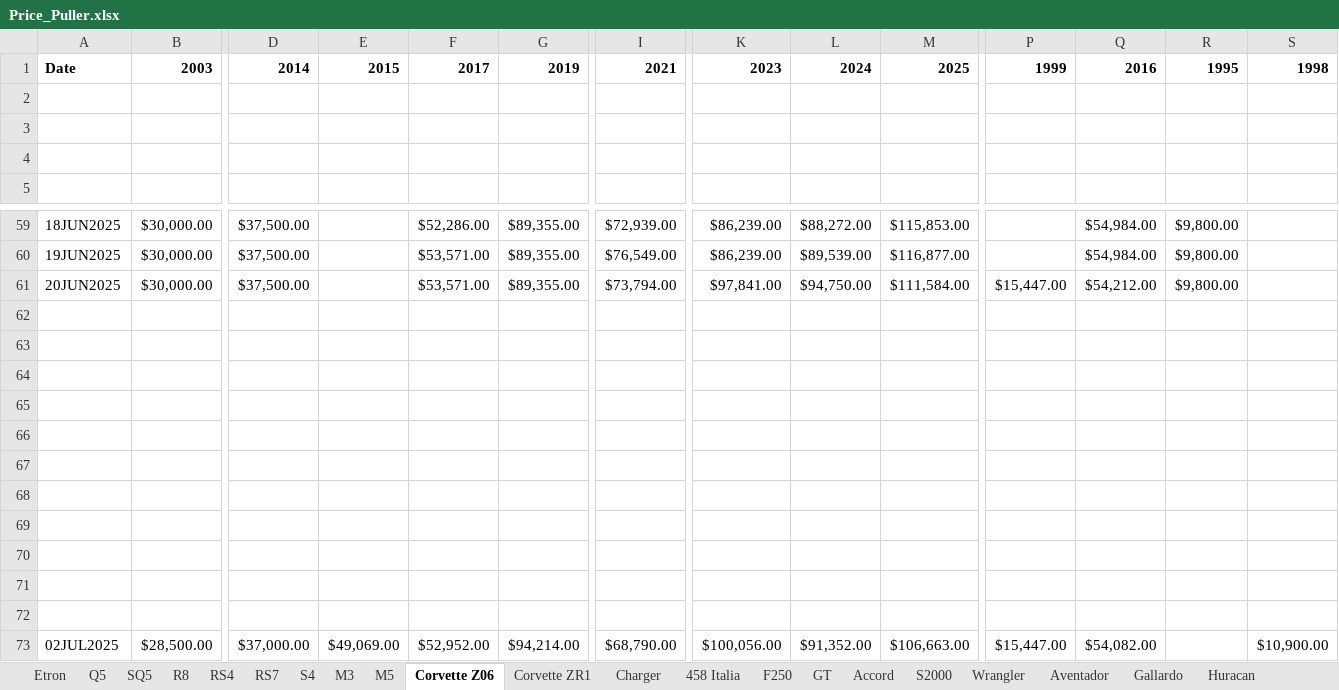
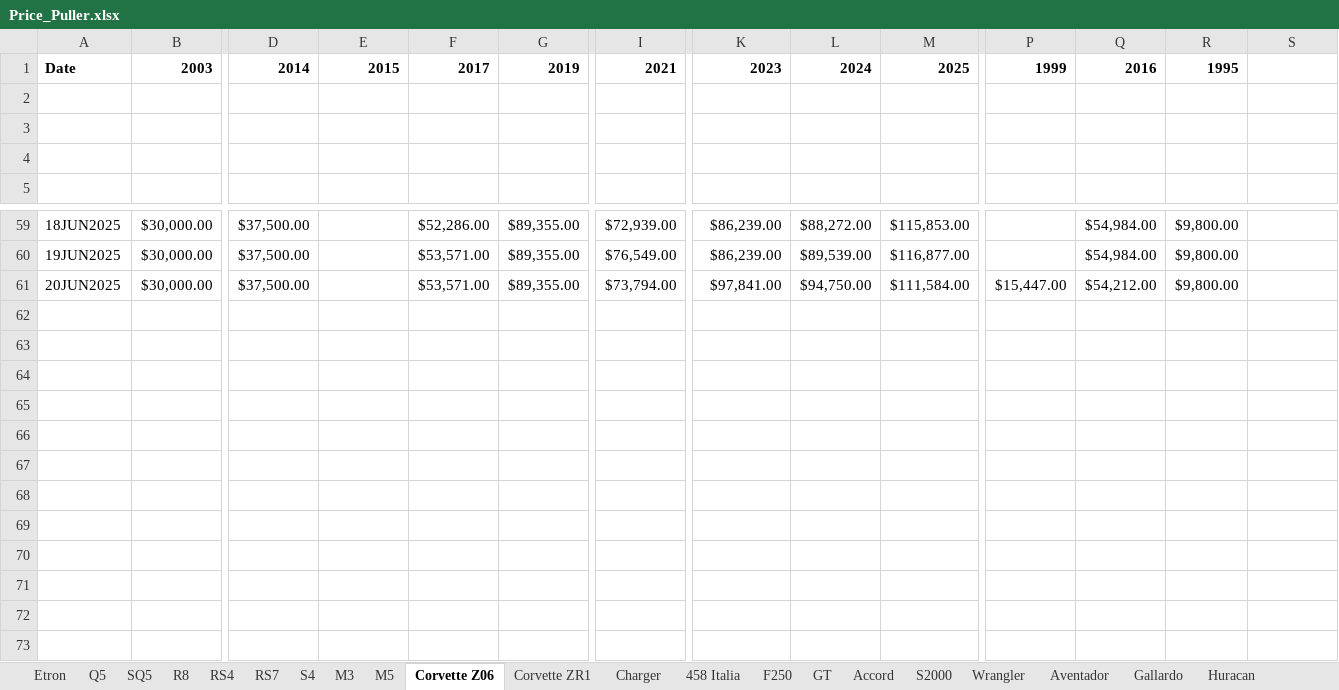
Before and after one commit to CantCommitRiteNow/Price-Puller---Used-Cars, an Excel workbook: Price_Puller.xlsx, sheet Corvette Z06, drawn as a sheet; only a part is shown, gaps mark what is left out; values as stored, in another font and other column widths than the file's, no borders; conditional formats not drawn; rows hold the shown columns only; the diff names each change by its address in the sheet, - before the commit and + after, or states it on an @@ line.

```diff
--- a/Price_Puller.xlsx (sheet Corvette Z06)
+++ b/Price_Puller.xlsx (sheet Corvette Z06)
-S1: 1998
+S1: (empty)
-row 62: (empty)
-row 63: (empty)
-row 64: (empty)
-row 65: (empty)
-row 66: (empty)
-row 67: (empty)
-row 68: (empty)
-row 69: (empty)
-row 70: (empty)
-row 71: (empty)
-row 72: (empty)
-row 73: 02JUL2025 | $28,500.00 | $37,000.00 | $49,069.00 | $52,952.00 | $94,214.00 | $68,790.00 | $100,056.00 | $91,352.00 | $106,663.00 | $15,447.00 | $54,082.00 |  | $10,900.00
```
Also changed, not shown: sheet M5, sheet Carrera S, sheet G Wagon, sheet SQ5, sheet Wrangler, sheet Q5, 37 more sheets.
